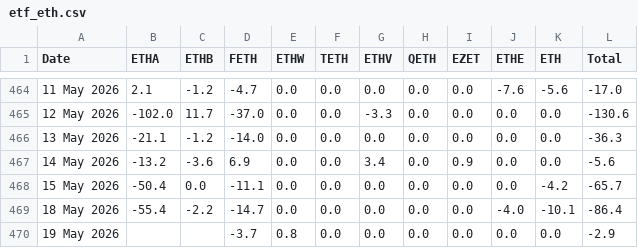
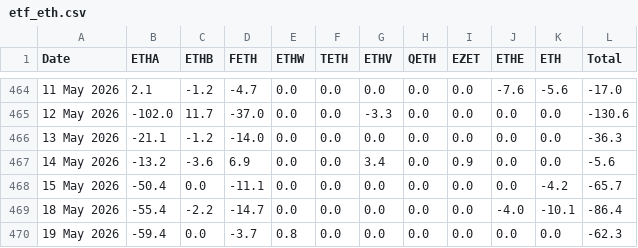
Before and after one commit to haturatu/crypto-etf-flow, a CSV file: etf_eth.csv, drawn as a sheet; only a part is shown, gaps mark what is left out; the diff names each change by its address in the sheet, - before the commit and + after, or states it on an @@ line.

```diff
--- a/etf_eth.csv
+++ b/etf_eth.csv
-B470 (ETHA): (empty)
+B470 (ETHA): -59.4
-C470 (ETHB): (empty)
+C470 (ETHB): 0.0
-L470 (Total): -2.9
+L470 (Total): -62.3
```
Also changed, not shown: etf_btc.csv.
